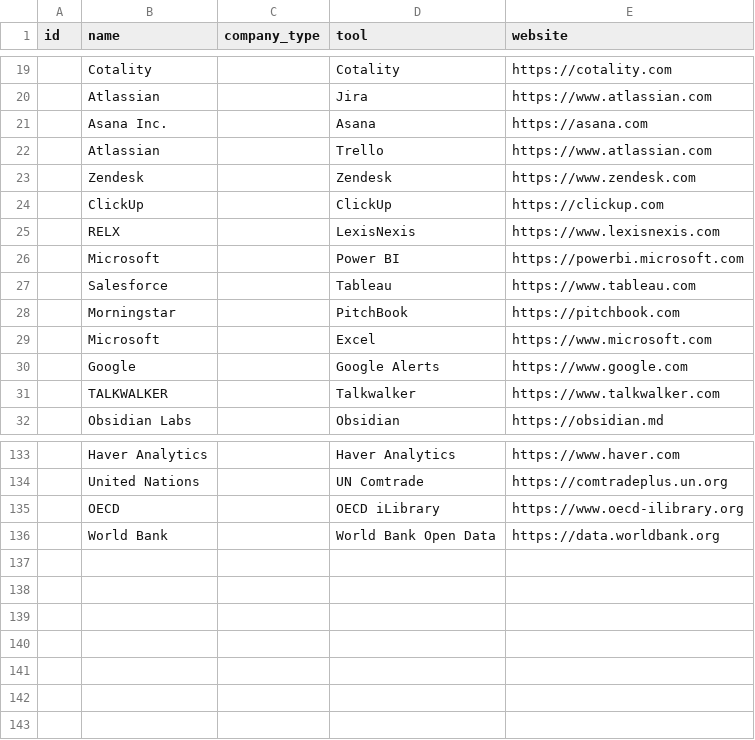
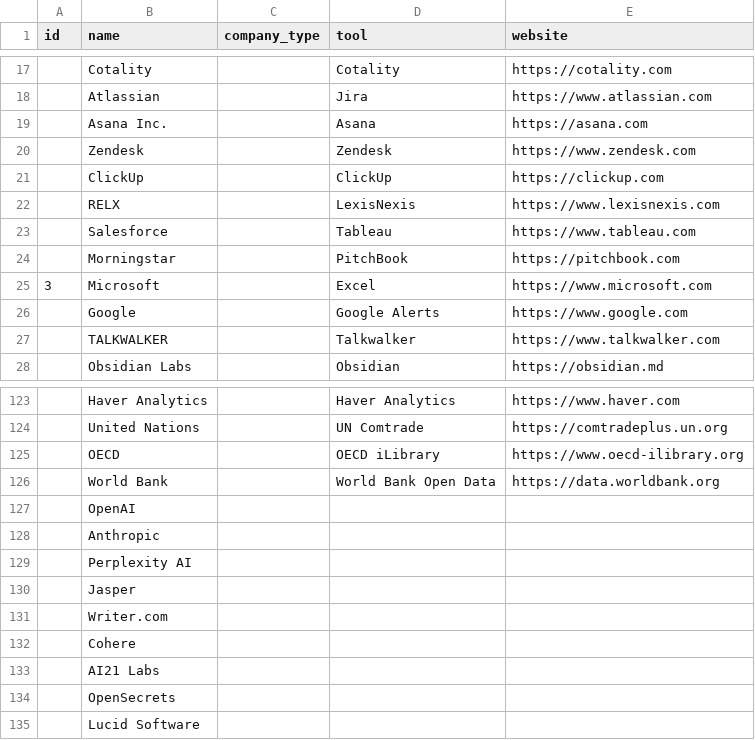
Before and after one commit to ProspectResearchToolkit/ProspectResearchToolkit, a CSV file: data/database/database_import/companies.csv, drawn as a sheet; only a part is shown, gaps mark what is left out; the diff covers the shown part only.

```diff
--- a/data/database/database_import/companies.csv
+++ b/data/database/database_import/companies.csv
@@ -21,3 +19,2 @@ id, name, company_type,tool, website,
 ,Asana Inc.,,Asana,https://asana.com,
-,Atlassian,,Trello,https://www.atlassian.com,
 ,Zendesk,,Zendesk,https://www.zendesk.com,
@@ -25,6 +22,5 @@ id, name, company_type,tool, website,
 ,RELX,,LexisNexis,https://www.lexisnexis.com,
-,Microsoft,,Power BI,https://powerbi.microsoft.com,
 ,Salesforce,,Tableau,https://www.tableau.com,
 ,Morningstar,,PitchBook,https://pitchbook.com,
-,Microsoft,,Excel,https://www.microsoft.com,
+3,Microsoft,,Excel,https://www.microsoft.com,
 ,Google,,Google Alerts,https://www.google.com,
@@ -136 +126,10 @@ id, name, company_type,tool, website,
 ,World Bank,,World Bank Open Data,https://data.worldbank.org,
+,OpenAI,,,,
+,Anthropic,,,,
+,Perplexity AI,,,,
+,Jasper,,,,
+,Writer.com,,,,
+,Cohere,,,,
+,AI21 Labs,,,,
+,OpenSecrets,,,,
+,Lucid Software,,,,
```
Also changed, not shown: 1 added row, 9 removed rows and 12 edited cells elsewhere in this file, 1 other file.
